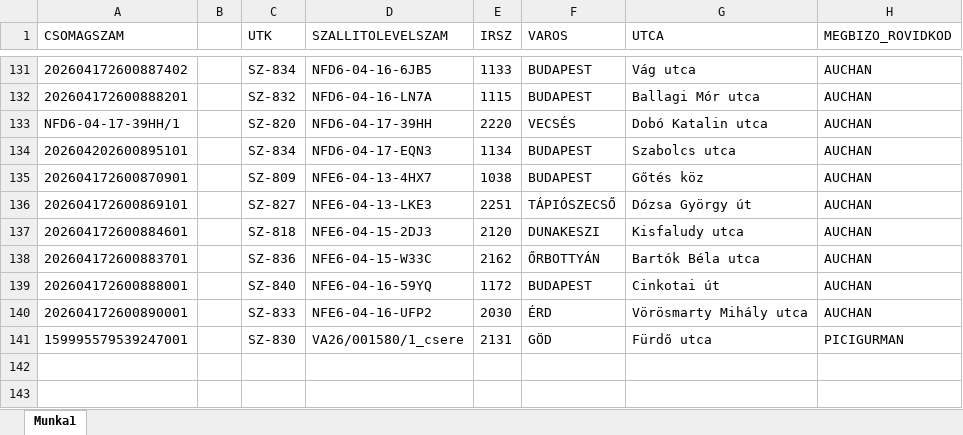
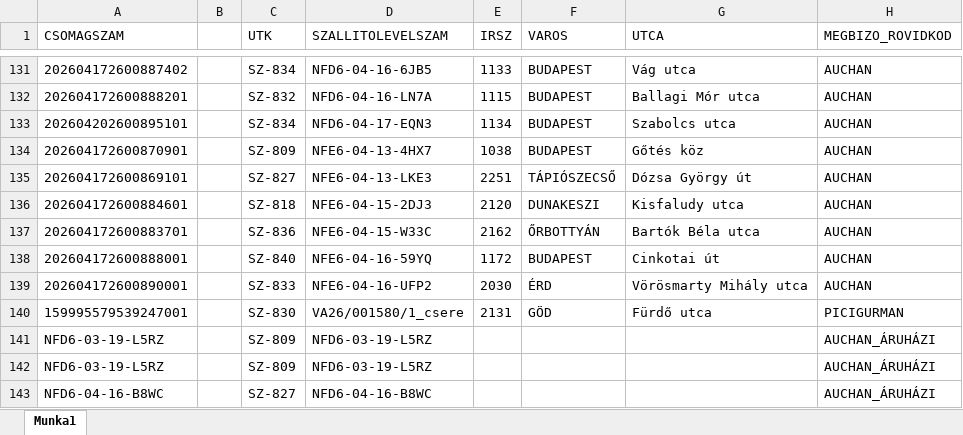
Before and after one commit to hunyadvariarmin/kodkereso-pwa, an Excel workbook: 1.xlsx, sheet Munka1, drawn as a sheet; only a part is shown, gaps mark what is left out; values as stored, in another font and other column widths than the file's, no borders; removed rows and columns are numbered as before the commit, all else as after; the diff names each change by its address in the sheet, - before the commit and + after, or states it on an @@ line.

```diff
--- a/1.xlsx (sheet Munka1)
+++ b/1.xlsx (sheet Munka1)
-row 133: NFD6-04-17-39HH/1 |  | SZ-820 | NFD6-04-17-39HH | 2220 | VECSÉS | Dobó Katalin utca | AUCHAN
+row 141: NFD6-03-19-L5RZ |  | SZ-809 | NFD6-03-19-L5RZ |  |  |  | AUCHAN_ÁRUHÁZI
+row 142: NFD6-03-19-L5RZ |  | SZ-809 | NFD6-03-19-L5RZ |  |  |  | AUCHAN_ÁRUHÁZI
+row 143: NFD6-04-16-B8WC |  | SZ-827 | NFD6-04-16-B8WC |  |  |  | AUCHAN_ÁRUHÁZI
```
Also changed, not shown: adatok.xlsx.
